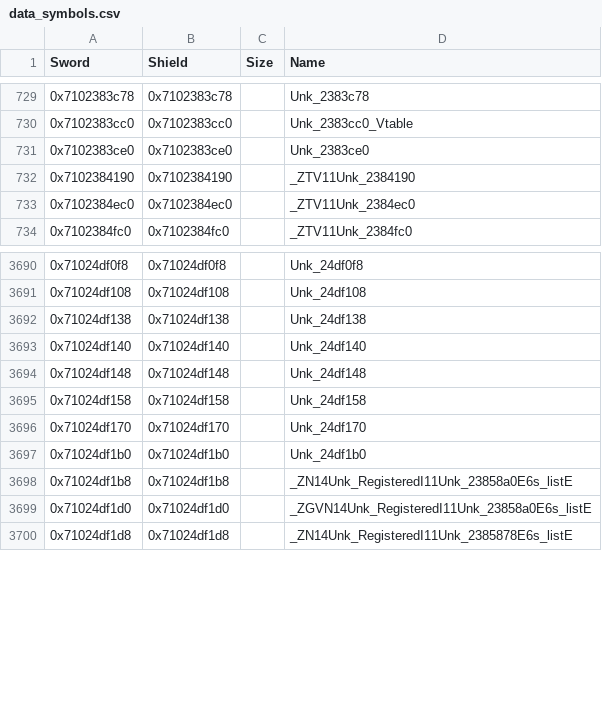
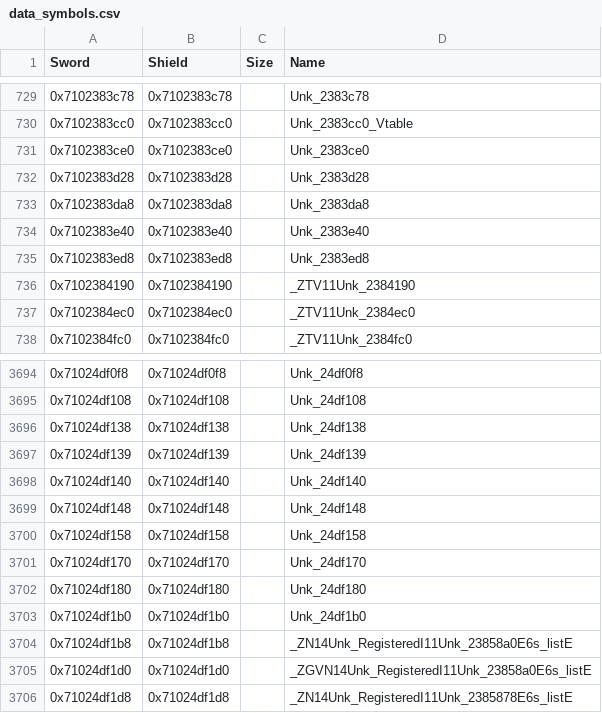
Before and after one commit to gccody/pokemon-sw-sh-decomp, a CSV file: data/data_symbols.csv, drawn as a sheet; only a part is shown, gaps mark what is left out.

Commit message:
lib/wwise: the uses of a node, the owner's lists, the small classes at 0x7102383d28 and three renderer functions (32 functions, 4.2 KB)

```diff
--- a/data/data_symbols.csv
+++ b/data/data_symbols.csv
@@ -731,2 +731,6 @@ Sword,Shield,Size,Name
 0x7102383ce0,0x7102383ce0,,Unk_2383ce0
+0x7102383d28,0x7102383d28,,Unk_2383d28
+0x7102383da8,0x7102383da8,,Unk_2383da8
+0x7102383e40,0x7102383e40,,Unk_2383e40
+0x7102383ed8,0x7102383ed8,,Unk_2383ed8
 0x7102384190,0x7102384190,,_ZTV11Unk_2384190
@@ -3692,2 +3696,3 @@ Sword,Shield,Size,Name
 0x71024df138,0x71024df138,,Unk_24df138
+0x71024df139,0x71024df139,,Unk_24df139
 0x71024df140,0x71024df140,,Unk_24df140
@@ -3696,2 +3701,3 @@ Sword,Shield,Size,Name
 0x71024df170,0x71024df170,,Unk_24df170
+0x71024df180,0x71024df180,,Unk_24df180
 0x71024df1b0,0x71024df1b0,,Unk_24df1b0
```
Also changed, not shown: 7 other files.
